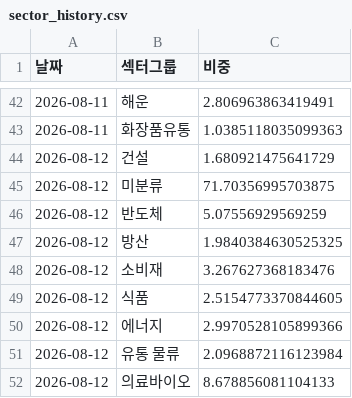
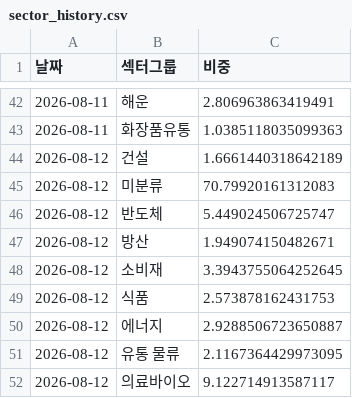
Before and after one commit to frel7022-png/files1, a CSV file: sector_history.csv, drawn as a sheet; only a part is shown, gaps mark what is left out.

Commit message:
sector_history.csv 업데이트

```diff
--- a/sector_history.csv
+++ b/sector_history.csv
@@ -43,10 +43,10 @@
 2026-08-11,화장품유통,1.0385118035099363
-2026-08-12,건설,1.680921475641729
-2026-08-12,미분류,71.70356995703875
-2026-08-12,반도체,5.07556929569259
-2026-08-12,방산,1.9840384630525325
-2026-08-12,소비재,3.267627368183476
-2026-08-12,식품,2.5154773370844605
-2026-08-12,에너지,2.9970528105899366
-2026-08-12,유통 물류,2.0968872116123984
-2026-08-12,의료바이오,8.678856081104133
+2026-08-12,건설,1.6661440318642189
+2026-08-12,미분류,70.79920161312083
+2026-08-12,반도체,5.449024506725747
+2026-08-12,방산,1.949074150482671
+2026-08-12,소비재,3.3943755064252645
+2026-08-12,식품,2.573878162431753
+2026-08-12,에너지,2.9288506723650887
+2026-08-12,유통 물류,2.1167364429973095
+2026-08-12,의료바이오,9.122714913587117
```
